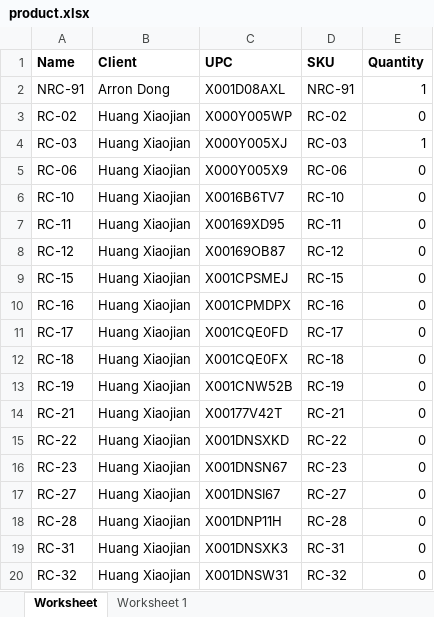
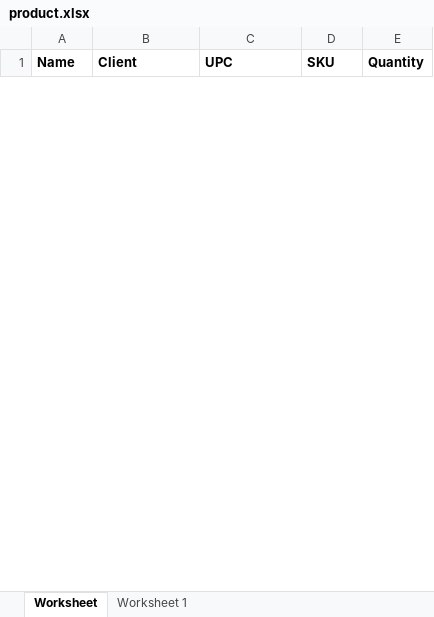
Before and after one commit to que2018/c3, an Excel workbook: admin/assets/file/export/product.xlsx, sheet Worksheet, drawn as a sheet; only a part is shown; values as stored, in another font and other column widths than the file's, no borders; removed rows and columns are numbered as before the commit, all else as after; the diff covers the shown part only; the diff names each change by its address in the sheet, - before the commit and + after, or states it on an @@ line.

```diff
--- a/admin/assets/file/export/product.xlsx (sheet Worksheet)
+++ b/admin/assets/file/export/product.xlsx (sheet Worksheet)
-row 2: NRC-91 | Arron Dong | X001D08AXL | NRC-91 | 1
-row 3: RC-02 | Huang Xiaojian | X000Y005WP | RC-02 | 0
-row 4: RC-03 | Huang Xiaojian | X000Y005XJ | RC-03 | 1
-row 5: RC-06 | Huang Xiaojian | X000Y005X9 | RC-06 | 0
-row 6: RC-10 | Huang Xiaojian | X0016B6TV7 | RC-10 | 0
-row 7: RC-11 | Huang Xiaojian | X00169XD95 | RC-11 | 0
-row 8: RC-12 | Huang Xiaojian | X00169OB87 | RC-12 | 0
-row 9: RC-15 | Huang Xiaojian | X001CPSMEJ | RC-15 | 0
-row 10: RC-16 | Huang Xiaojian | X001CPMDPX | RC-16 | 0
-row 11: RC-17 | Huang Xiaojian | X001CQE0FD | RC-17 | 0
-row 12: RC-18 | Huang Xiaojian | X001CQE0FX | RC-18 | 0
-row 13: RC-19 | Huang Xiaojian | X001CNW52B | RC-19 | 0
-row 14: RC-21 | Huang Xiaojian | X00177V42T | RC-21 | 0
-row 15: RC-22 | Huang Xiaojian | X001DNSXKD | RC-22 | 0
-row 16: RC-23 | Huang Xiaojian | X001DNSN67 | RC-23 | 0
-row 17: RC-27 | Huang Xiaojian | X001DNSI67 | RC-27 | 0
-row 18: RC-28 | Huang Xiaojian | X001DNP11H | RC-28 | 0
-row 19: RC-31 | Huang Xiaojian | X001DNSXK3 | RC-31 | 0
-row 20: RC-32 | Huang Xiaojian | X001DNSW31 | RC-32 | 0
```
Also changed, not shown: 17 added rows and 7 removed rows elsewhere in this sheet, admin/assets/file/export/checkin.xlsx, admin/assets/file/export/checkout.xlsx, 36 other files.
